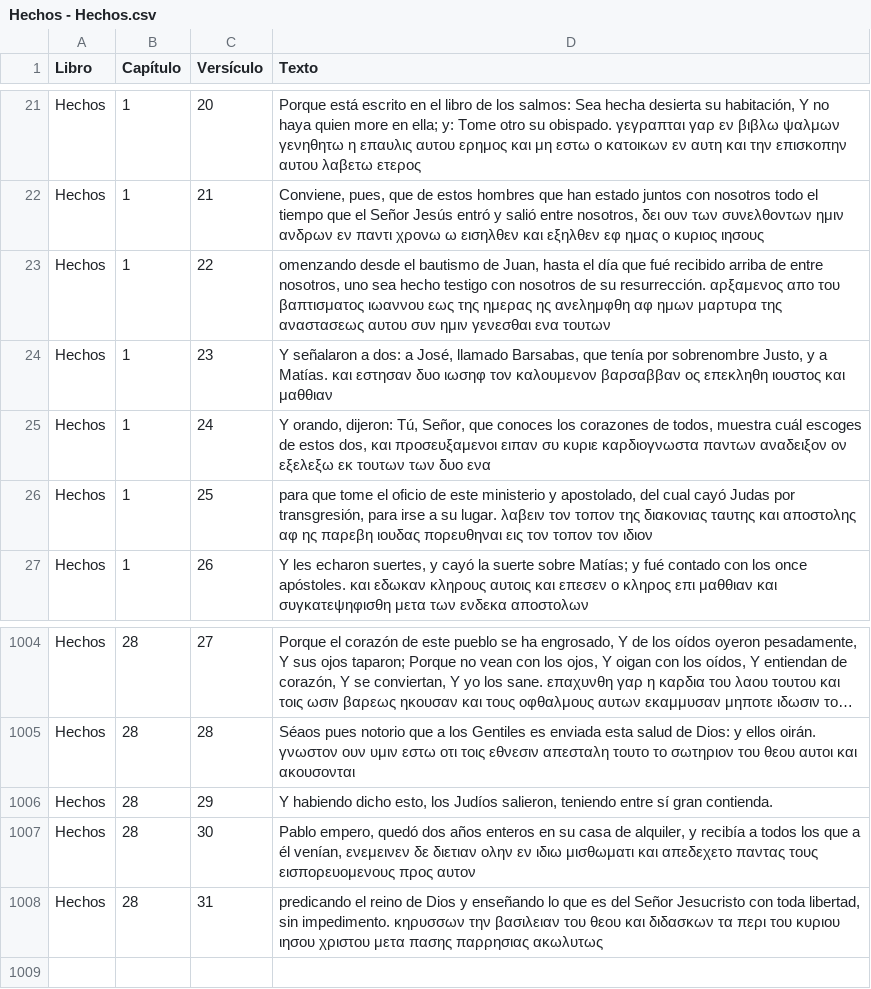
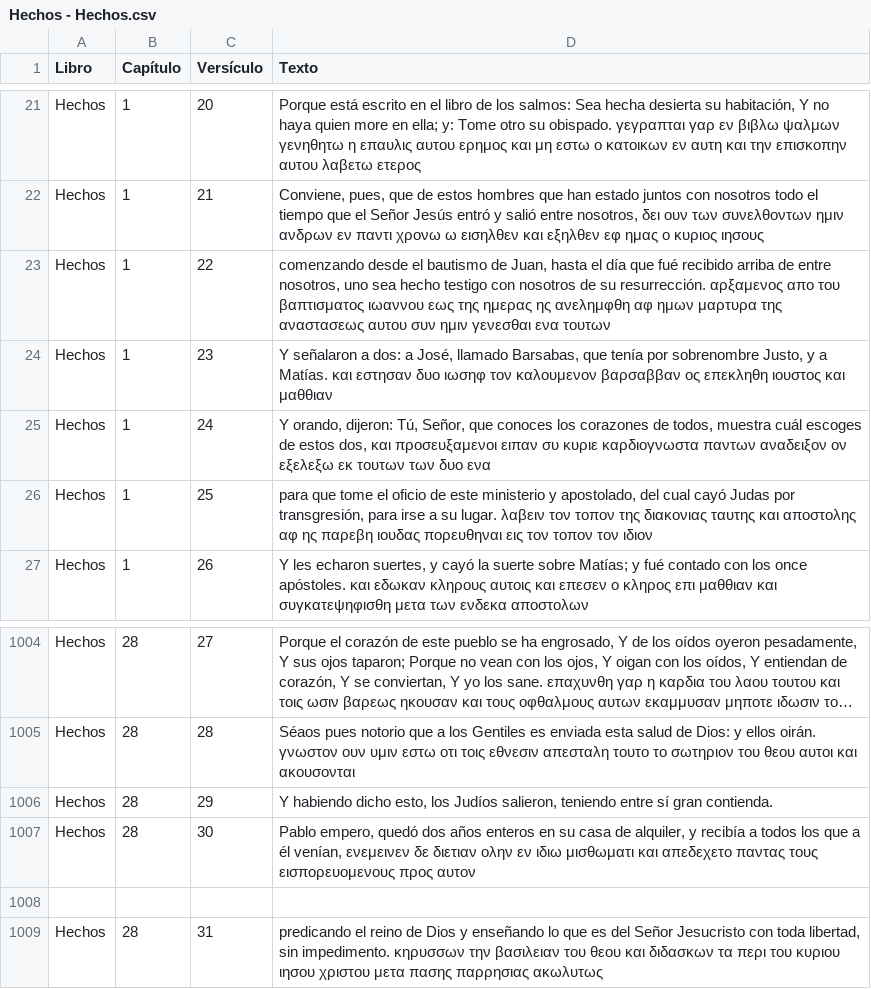
Before and after one commit to consupalabrahoy-cloud/unoaunointerlineal, a CSV file: Hechos - Hechos.csv, drawn as a sheet; only a part is shown, gaps mark what is left out; long unchanged cells end in ….

Commit message:
Update Hechos - Hechos.csv

```diff
--- a/Hechos - Hechos.csv
+++ b/Hechos - Hechos.csv
@@ -22,3 +22,3 @@ Hechos,1,20,"Porque está escrito en el libro de los salmos: Sea hecha desierta
 Hechos,1,21,"Conviene, pues, que de estos hombres que han estado juntos con nosotros todo el tiempo que el Señor Jesús entró y salió entre nosotros, δει ουν των συνελθοντων ημιν ανδρων εν παντι χρονω ω εισηλθεν και εξηλθεν εφ ημας ο κυριος ιησους"
-Hechos,1,22,"omenzando desde el bautismo de Juan, hasta el día que fué recibido arriba de entre nosotros, uno sea hecho testigo con nosotros de su resurrección. αρξαμενος απο του βαπτισματος ιωαννου εως της ημερας ης ανελημφθη αφ ημων μαρτυρα της αναστασεως αυτου συν ημιν γενεσθαι ενα τουτων"
+Hechos,1,22,"comenzando desde el bautismo de Juan, hasta el día que fué recibido arriba de entre nosotros, uno sea hecho testigo con nosotros de su resurrección. αρξαμενος απο του βαπτισματος ιωαννου εως της ημερας ης ανελημφθη αφ ημων μαρτυρα της αναστασεως αυτου συν ημιν γενεσθαι ενα τουτων"
 Hechos,1,23,"Y señalaron a dos: a José, llamado Barsabas, que tenía por sobrenombre Justo, y a Matías. και εστησαν δυο ιωσηφ τον καλουμενον βαρσαββαν ος επεκληθη ιουστος και μαθθιαν"
@@ -1007,2 +1007,3 @@ Hechos,28,29,"Y habiendo dicho esto, los Judíos salieron, teniendo entre sí gr
 Hechos,28,30,"Pablo empero, quedó dos años enteros en su casa de alquiler, y recibía a todos los que a él venían, ενεμεινεν δε διετιαν ολην εν ιδιω μισθωματι και απεδεχετο παντας τους εισπορευομενους προς αυτον"
+
 Hechos,28,31,"predicando el reino de Dios y enseñando lo que es del Señor Jesucristo con toda libertad, sin impedimento. κηρυσσων την βασιλειαν του θεου και διδασκων τα περι του κυριου ιησου χριστου μετα πασης παρρησιας ακωλυτως"
```
